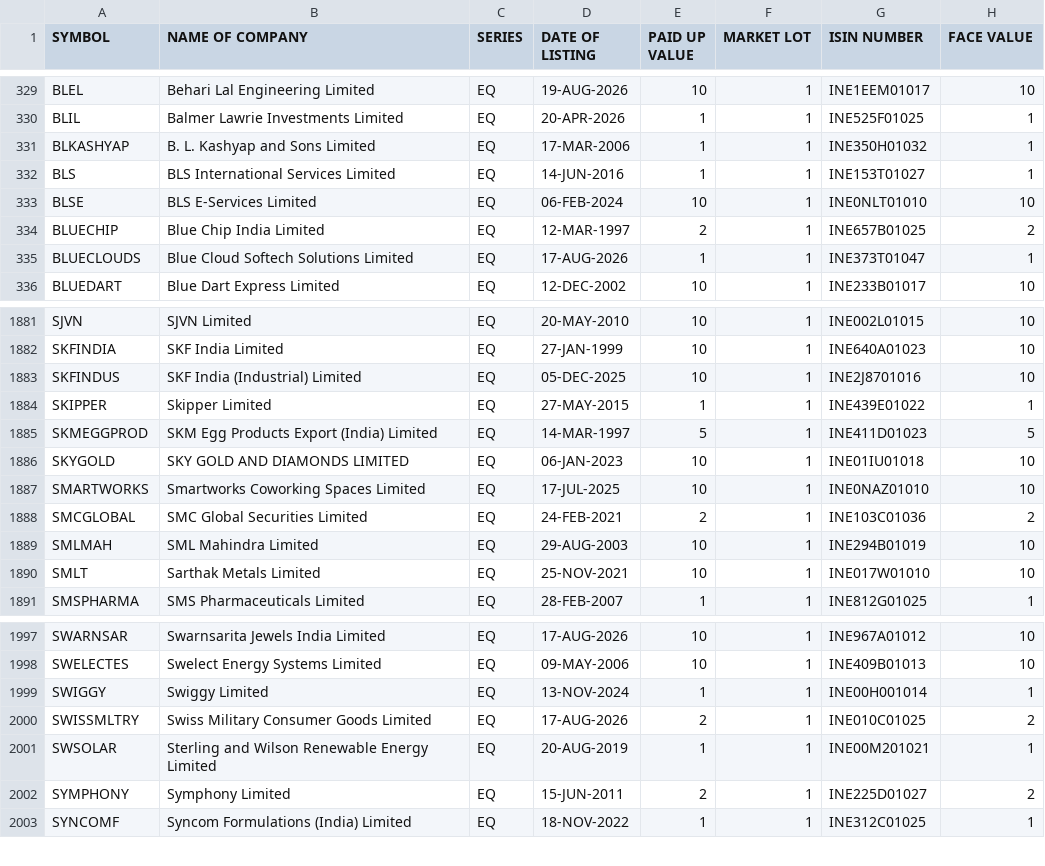
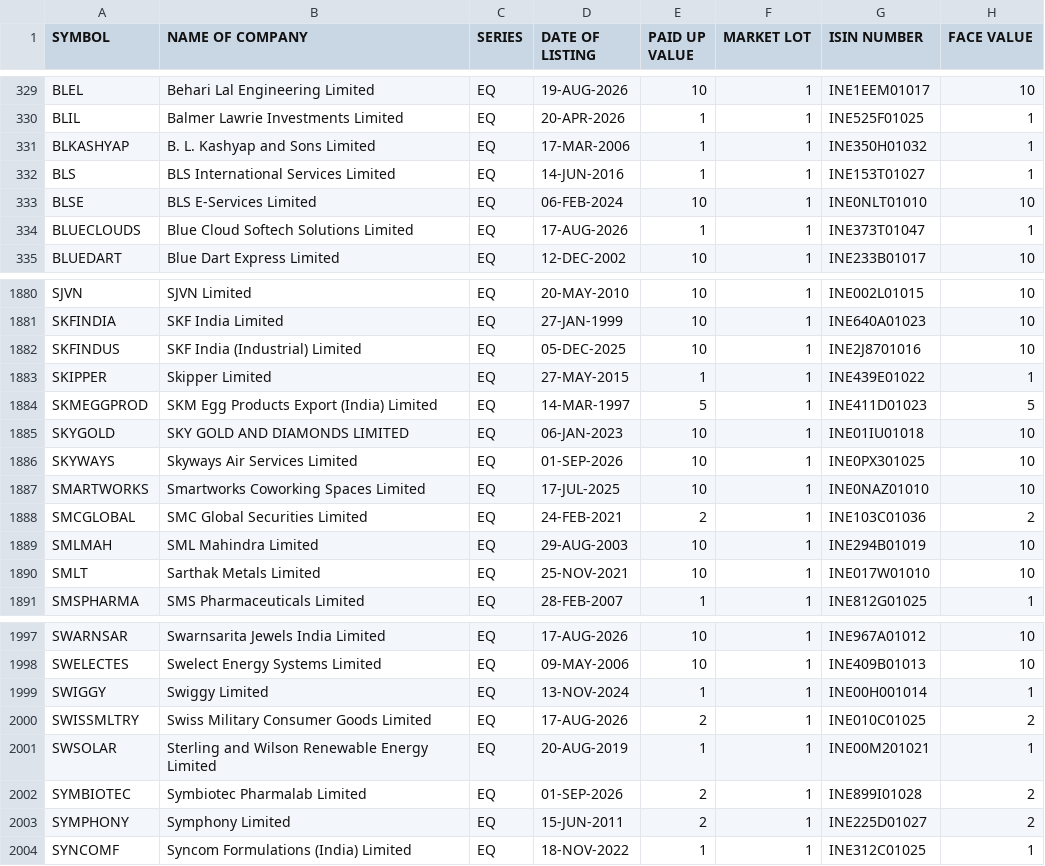
Before and after one commit to prayan2702/Streamlit_Momn_v13_Cached_DB, a CSV file: EQUITY_L.csv, drawn as a sheet; only a part is shown, gaps mark what is left out; removed rows and columns are numbered as before the commit, all else as after; the diff names each change by its address in the sheet, - before the commit and + after, or states it on an @@ line.

```diff
--- a/EQUITY_L.csv
+++ b/EQUITY_L.csv
-row 334: BLUECHIP | Blue Chip India Limited | EQ | 12-MAR-1997 | 2 | 1 | INE657B01025 | 2
+row 1886: SKYWAYS | Skyways Air Services Limited | EQ | 01-SEP-2026 | 10 | 1 | INE0PX301025 | 10
+row 2002: SYMBIOTEC | Symbiotec Pharmalab Limited | EQ | 01-SEP-2026 | 2 | 1 | INE899I01028 | 2
```
